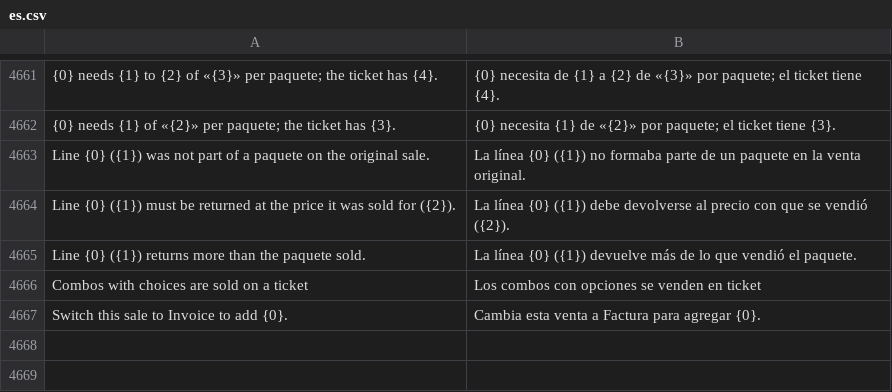
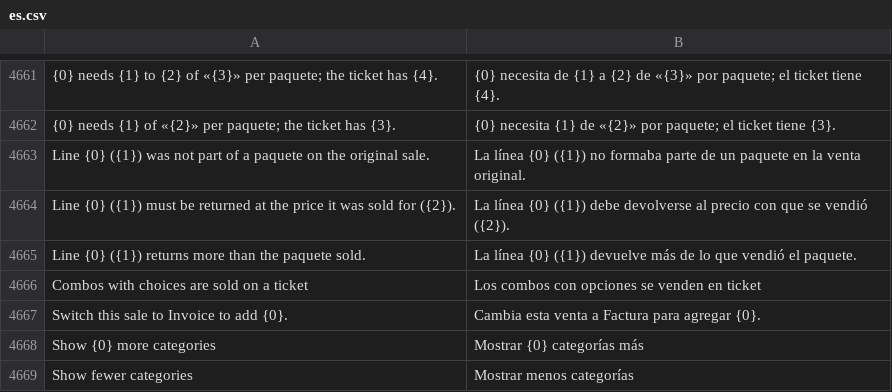
Before and after one commit to HolyMC2/POS-Awesome, a CSV file: posawesome/translations/es.csv, drawn as a sheet; only a part is shown, gaps mark what is left out; the diff names each change by its address in the sheet, - before the commit and + after, or states it on an @@ line.

Commit message:
feat(pos): the phone's item groups read as well as the desk's
Marco: «the item groups on desk looks better than the one on mobile». On a
390px phone the categories were a wall of 11px grey pills (header 216–316px,
products starting 278–378px down), the selected one a 1.5px hairline, «All
products» and «All categories» the same pills that read as disabled, and
switching category meant going back to the tiles.

- One category row above the grid in every product view, inside a category
  too: as many 44px chips as fit on one line (the selected one always among
  them, with a check and the pale accent wash), the rest behind «+N», which
  opens them inline. Never sideways: Marco's 2026-09-22 rule and its two
  guards stand (the row wraps, it does not scroll). Short menus show whole on
  two lines; a phone on its side keeps one.
- Sticky search + row on screens ≥560px tall; real 44px buttons for «Todos
  los productos» and the way back to the tiles.
- Fix: the combos no longer lead every category the phone opens (three combo
  cards above the hot drinks in «Bebidas calientes»); they live in Combos.
- CategoryTiles (desk too): compact 64px tiles with a glyph well, Combos
  full-width in the combo tone with its count, optional counts, hover only
  where a pointer can hover, two columns down to 320px.
- `.mbrowse__settings` pointed at `--reg-ink`, which does not exist.

New mobileCategoryRow.spec (14 tests: fit rules, fold/expand/pin, one-tap
switch inside a group, no combos inside a group) and a guard that the row
never uses overflow-x.

Built and verified by the mobile-groups worker (harness screenshots at
390/360/320, landscape, tablet and dark).

```diff
--- a/posawesome/translations/es.csv
+++ b/posawesome/translations/es.csv
+row 4668: Show {0} more categories | Mostrar {0} categorías más
+row 4669: Show fewer categories | Mostrar menos categorías
```
Also changed, not shown: 6 other files.
